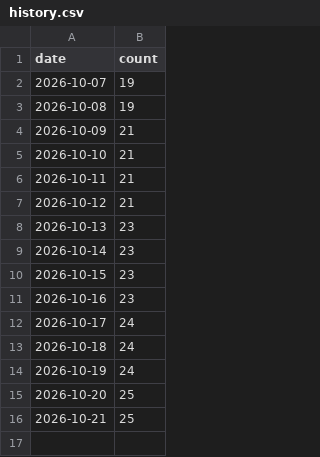
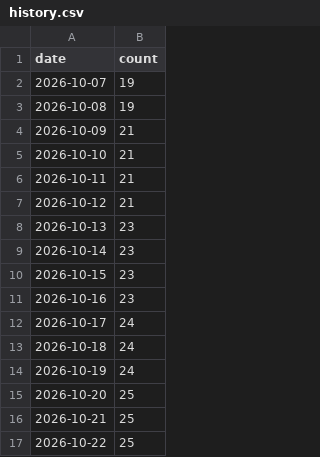
Before and after one commit to hjalmarssons/libris-holdings-report, a CSV file: history.csv, drawn as a sheet.

```diff
--- a/history.csv
+++ b/history.csv
@@ -16 +16,2 @@ date,count
 2026-10-21,25
+2026-10-22,25
```
Also changed, not shown: 10 other files.
